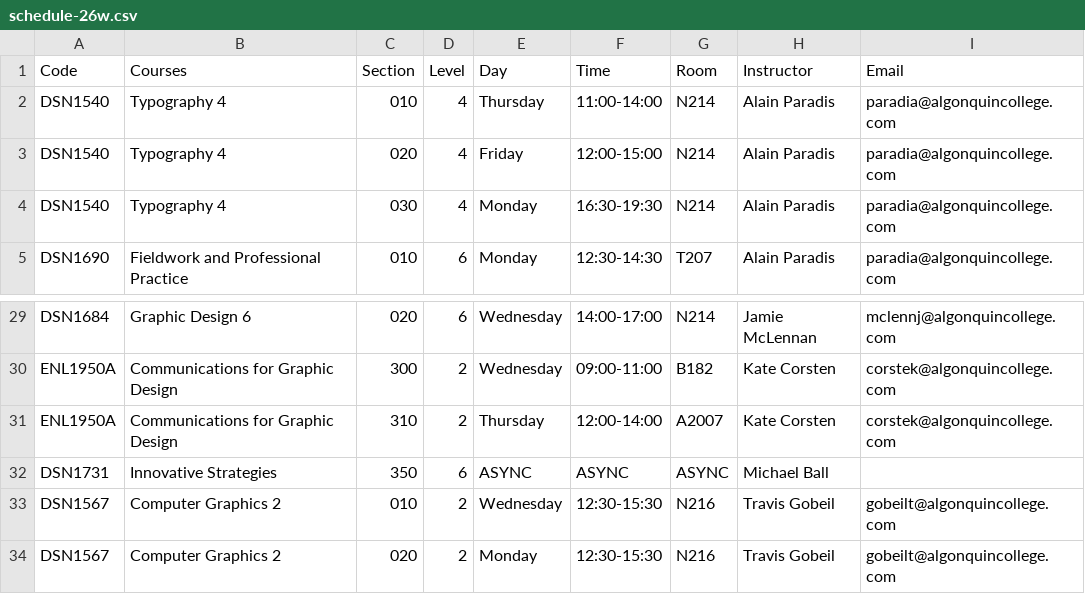
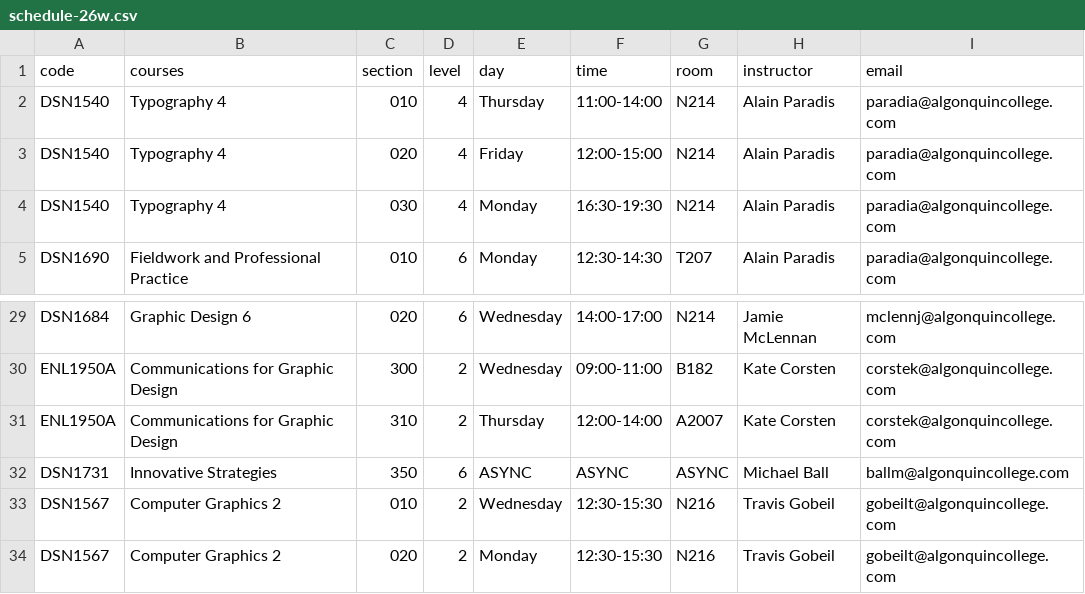
Before and after one commit to AlainParadis/ad, a CSV file: _data/schedule-26w.csv, drawn as a sheet; only a part is shown, gaps mark what is left out.

Commit message:
update schedule

```diff
--- a/_data/schedule-26w.csv
+++ b/_data/schedule-26w.csv
@@ -1,2 +1,2 @@
-Code,Courses,Section,Level,Day,Time,Room,Instructor,Email
+code,courses,section,level,day,time,room,instructor,email
 DSN1540,Typography 4,010,4,Thursday,11:00-14:00,N214,Alain Paradis,paradia@algonquincollege.com
@@ -31,3 +31,3 @@ ENL1950A,Communications for Graphic Design,300,2,Wednesday,09:00-11:00,B182,Kate
 ENL1950A,Communications for Graphic Design,310,2,Thursday,12:00-14:00,A2007,Kate Corsten,corstek@algonquincollege.com
-DSN1731,Innovative Strategies,350,6,ASYNC,ASYNC,ASYNC,Michael Ball,
+DSN1731,Innovative Strategies,350,6,ASYNC,ASYNC,ASYNC,Michael Ball,ballm@algonquincollege.com
 DSN1567,Computer Graphics 2,010,2,Wednesday,12:30-15:30,N216,Travis Gobeil,gobeilt@algonquincollege.com
```
Also changed, not shown: 10 other files.
